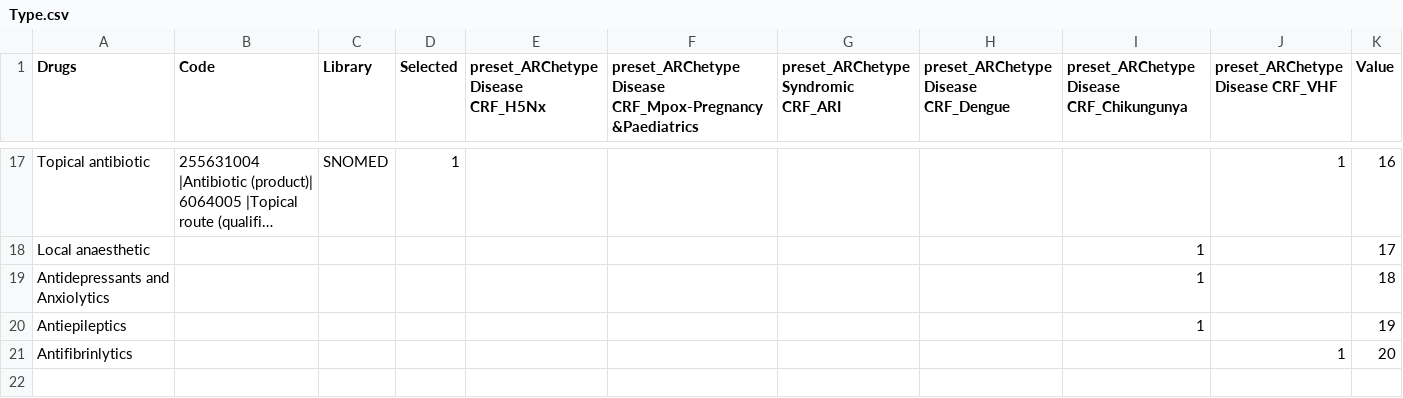
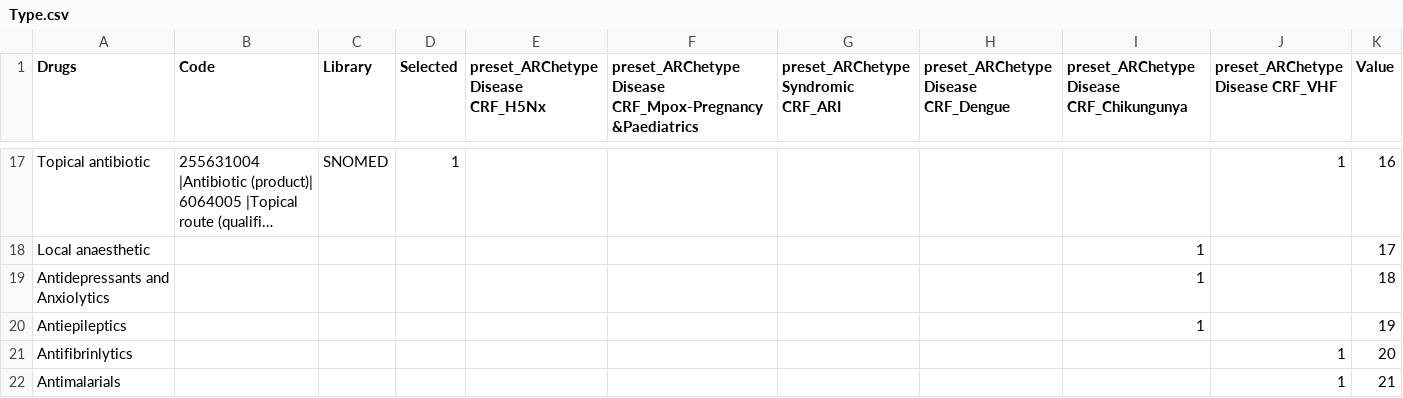
Before and after one commit to ISARICResearch/ARC, a CSV file: Lists/drugs/Type.csv, drawn as a sheet; only a part is shown, gaps mark what is left out; long unchanged cells end in …; the diff names each change by its address in the sheet, - before the commit and + after, or states it on an @@ line.

```diff
--- a/Lists/drugs/Type.csv
+++ b/Lists/drugs/Type.csv
+row 22: Antimalarials |  |  |  |  |  |  |  |  | 1 | 21
```
Also changed, not shown: ARC.csv.
